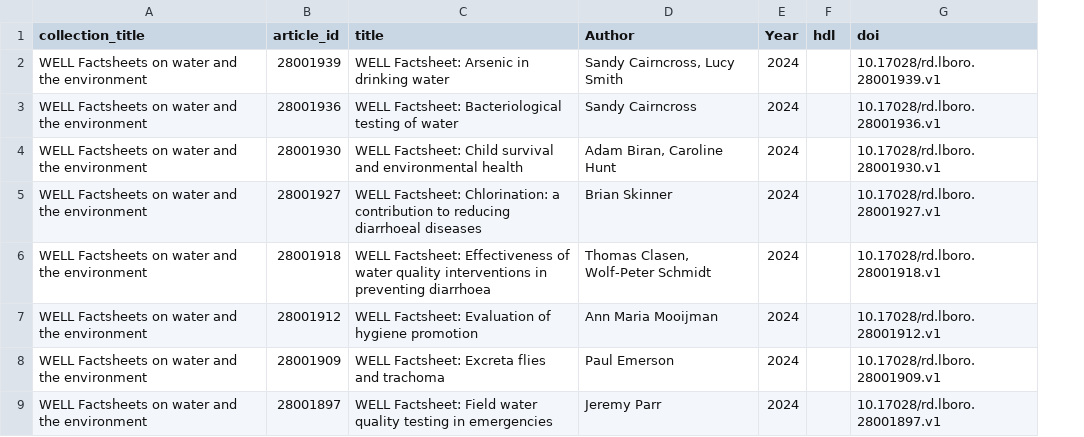
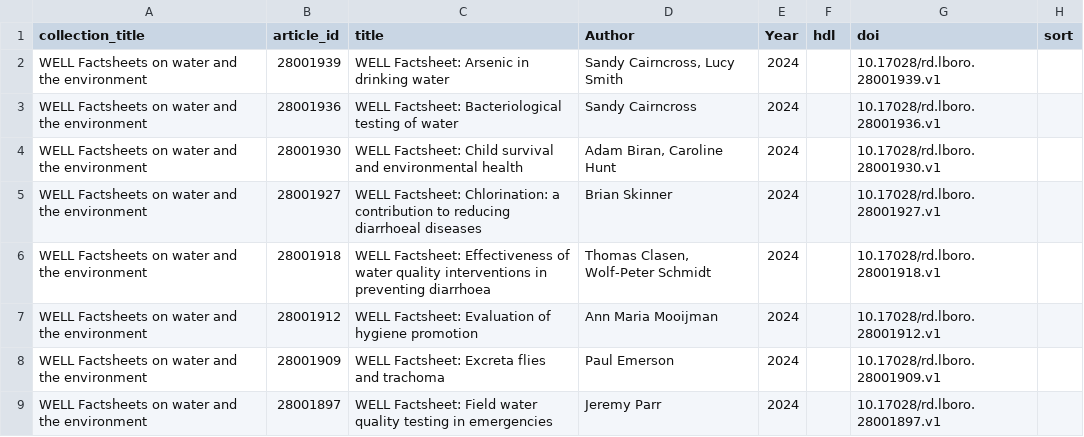
Before and after one commit to lboro-rdm/WEDCGuides, a CSV file: combined_data.csv, drawn as a sheet; only a part is shown; the diff names each change by its address in the sheet, - before the commit and + after, or states it on an @@ line.

Commit message:
update_script now includes sort tags

```diff
--- a/combined_data.csv
+++ b/combined_data.csv
+column H (sort), empty
```
Also changed, not shown: 2 other files.
